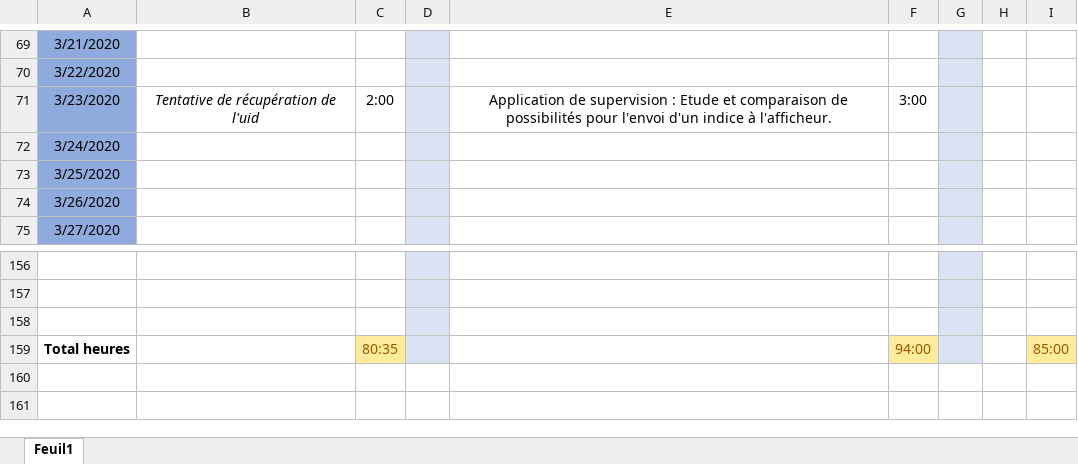
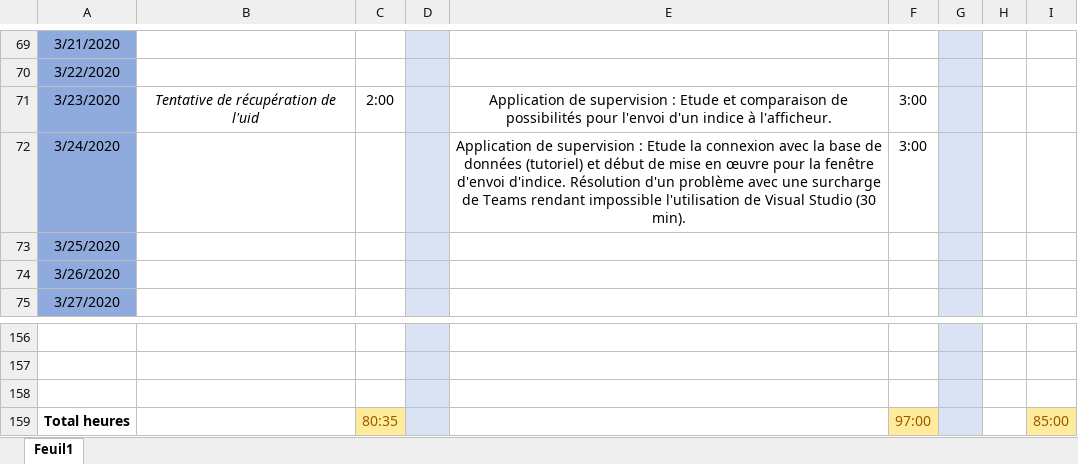
Before and after one commit to GuiguiMvn/Systeme-Escape-Game-Telethon, an Excel workbook: Commun/Journal d'activités.xlsx, sheet Feuil1, drawn as a sheet; only a part is shown, gaps mark what is left out; values as stored, in another font and other column widths than the file's, no borders; the diff names each change by its address in the sheet, - before the commit and + after, or states it on an @@ line.

Commit message:
Mise à jour du journal d'activités.

```diff
--- a/Commun/Journal d'activités.xlsx (sheet Feuil1)
+++ b/Commun/Journal d'activités.xlsx (sheet Feuil1)
-E72: (empty)
+E72: Application de supervision : Etude la connexion avec la base de données (tutoriel) et début de mise en œuvre pour la fenêtre d'envoi d'indice. Résolution d'un problème avec une surcharge de Teams rendant impossible l'utilisation de Visual Studio (30 min).
-F72: (empty)
+F72: 3:00
-F159: 94:00
+F159: 97:00
```
